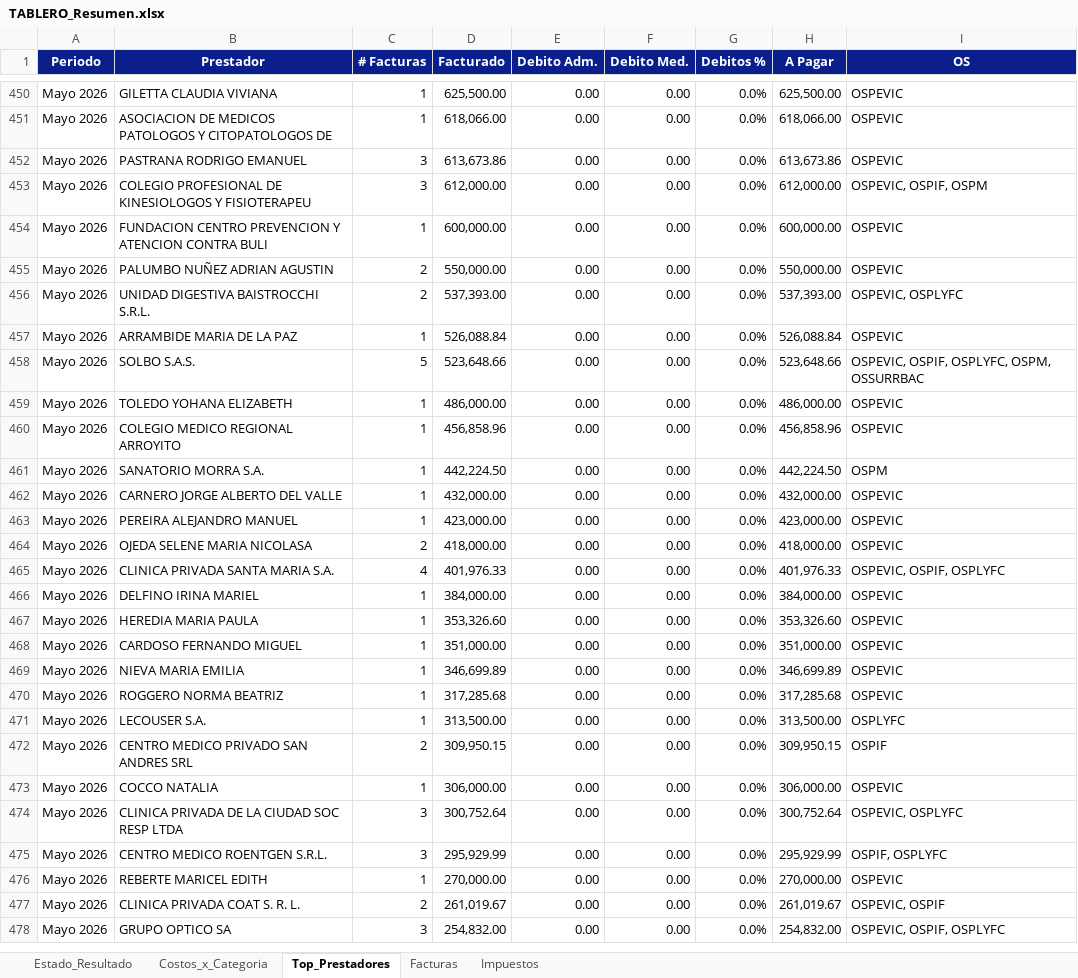
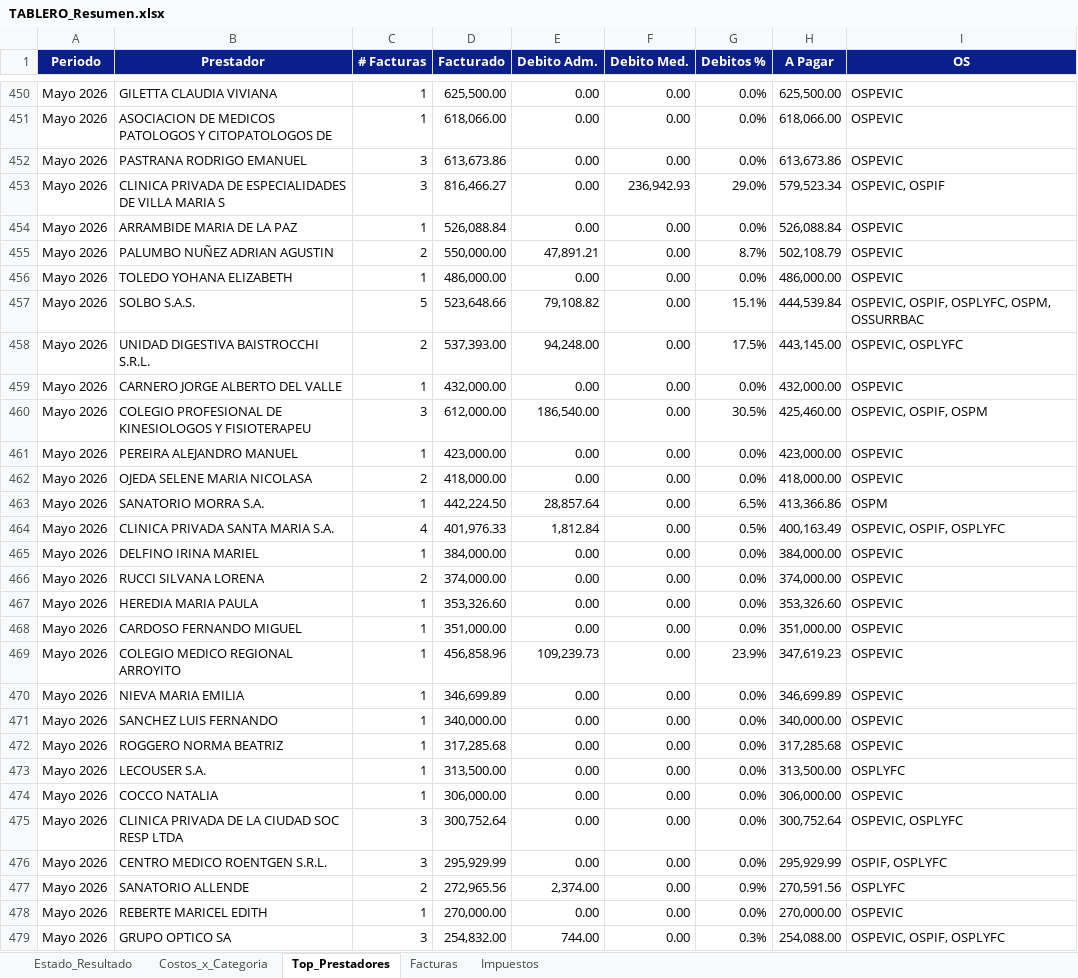
Before and after one commit to francolunaklick-web/GRIFFTABLEROS, an Excel workbook: estado_resultado/TABLERO_Resumen.xlsx, sheet Top_Prestadores, drawn as a sheet; only a part is shown, gaps mark what is left out; values as stored, in another font and other column widths than the file's, no borders; removed rows and columns are numbered as before the commit, all else as after; the diff covers the shown part only; the diff names each change by its address in the sheet, - before the commit and + after, or states it on an @@ line.

```diff
--- a/estado_resultado/TABLERO_Resumen.xlsx (sheet Top_Prestadores)
+++ b/estado_resultado/TABLERO_Resumen.xlsx (sheet Top_Prestadores)
-B453 (Prestador): COLEGIO PROFESIONAL DE KINESIOLOGOS Y FISIOTERAPEU
+B453 (Prestador): CLINICA PRIVADA DE ESPECIALIDADES DE VILLA MARIA S
-D453 (Facturado): 612,000.00
+D453 (Facturado): 816,466.27
-F453 (Debito Med.): 0.00
+F453 (Debito Med.): 236,942.93
-G453 (Debitos %): 0.0%
+G453 (Debitos %): 29.0%
-H453 (A Pagar): 612,000.00
+H453 (A Pagar): 579,523.34
-I453 (OS): OSPEVIC, OSPIF, OSPM
+I453 (OS): OSPEVIC, OSPIF
-row 454: Mayo 2026 | FUNDACION CENTRO PREVENCION Y ATENCION CONTRA BULI | 1 | 600,000.00 | 0.00 | 0.00 | 0.0% | 600,000.00 | OSPEVIC
-row 455: Mayo 2026 | PALUMBO NUÑEZ ADRIAN AGUSTIN | 2 | 550,000.00 | 0.00 | 0.00 | 0.0% | 550,000.00 | OSPEVIC
-row 456: Mayo 2026 | UNIDAD DIGESTIVA BAISTROCCHI S.R.L. | 2 | 537,393.00 | 0.00 | 0.00 | 0.0% | 537,393.00 | OSPEVIC, OSPLYFC
-row 458: Mayo 2026 | SOLBO S.A.S. | 5 | 523,648.66 | 0.00 | 0.00 | 0.0% | 523,648.66 | OSPEVIC, OSPIF, OSPLYFC, OSPM, OSSURRBAC
+row 455: Mayo 2026 | PALUMBO NUÑEZ ADRIAN AGUSTIN | 2 | 550,000.00 | 47,891.21 | 0.00 | 8.7% | 502,108.79 | OSPEVIC
-row 460: Mayo 2026 | COLEGIO MEDICO REGIONAL ARROYITO | 1 | 456,858.96 | 0.00 | 0.00 | 0.0% | 456,858.96 | OSPEVIC
-row 461: Mayo 2026 | SANATORIO MORRA S.A. | 1 | 442,224.50 | 0.00 | 0.00 | 0.0% | 442,224.50 | OSPM
+row 457: Mayo 2026 | SOLBO S.A.S. | 5 | 523,648.66 | 79,108.82 | 0.00 | 15.1% | 444,539.84 | OSPEVIC, OSPIF, OSPLYFC, OSPM, OSSURRBAC
+row 458: Mayo 2026 | UNIDAD DIGESTIVA BAISTROCCHI S.R.L. | 2 | 537,393.00 | 94,248.00 | 0.00 | 17.5% | 443,145.00 | OSPEVIC, OSPLYFC
+row 460: Mayo 2026 | COLEGIO PROFESIONAL DE KINESIOLOGOS Y FISIOTERAPEU | 3 | 612,000.00 | 186,540.00 | 0.00 | 30.5% | 425,460.00 | OSPEVIC, OSPIF, OSPM
+row 463: Mayo 2026 | SANATORIO MORRA S.A. | 1 | 442,224.50 | 28,857.64 | 0.00 | 6.5% | 413,366.86 | OSPM
-E464 (Debito Adm.): 0.00
+E464 (Debito Adm.): 1,812.84
-G464 (Debitos %): 0.0%
+G464 (Debitos %): 0.5%
-H464 (A Pagar): 401,976.33
+H464 (A Pagar): 400,163.49
+row 466: Mayo 2026 | RUCCI SILVANA LORENA | 2 | 374,000.00 | 0.00 | 0.00 | 0.0% | 374,000.00 | OSPEVIC
+row 469: Mayo 2026 | COLEGIO MEDICO REGIONAL ARROYITO | 1 | 456,858.96 | 109,239.73 | 0.00 | 23.9% | 347,619.23 | OSPEVIC
+row 471: Mayo 2026 | SANCHEZ LUIS FERNANDO | 1 | 340,000.00 | 0.00 | 0.00 | 0.0% | 340,000.00 | OSPEVIC
-row 472: Mayo 2026 | CENTRO MEDICO PRIVADO SAN ANDRES SRL | 2 | 309,950.15 | 0.00 | 0.00 | 0.0% | 309,950.15 | OSPIF
+row 477: Mayo 2026 | SANATORIO ALLENDE | 2 | 272,965.56 | 2,374.00 | 0.00 | 0.9% | 270,591.56 | OSPLYFC
-row 477: Mayo 2026 | CLINICA PRIVADA COAT S. R. L. | 2 | 261,019.67 | 0.00 | 0.00 | 0.0% | 261,019.67 | OSPEVIC, OSPIF
-E479 (Debito Adm.): 0.00
+E479 (Debito Adm.): 744.00
-G479 (Debitos %): 0.0%
+G479 (Debitos %): 0.3%
-H479 (A Pagar): 254,832.00
+H479 (A Pagar): 254,088.00
```
Also changed, not shown: 21 added rows, 17 removed rows and 99 edited cells elsewhere in this sheet, sheet Facturas, sheet Estado_Resultado, sheet Costos_x_Categoria, cuentas_a_pagar/TABLERO_Resumen.xlsx, flujo_bancario/TABLERO_Resumen.xlsx, 13 other files.
